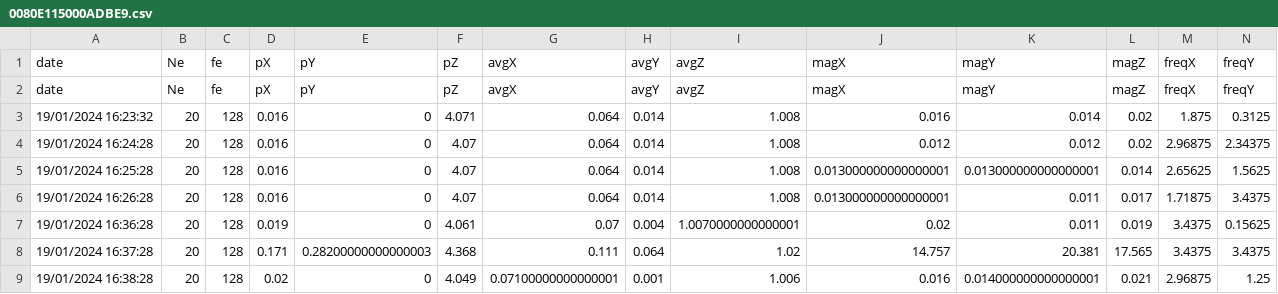
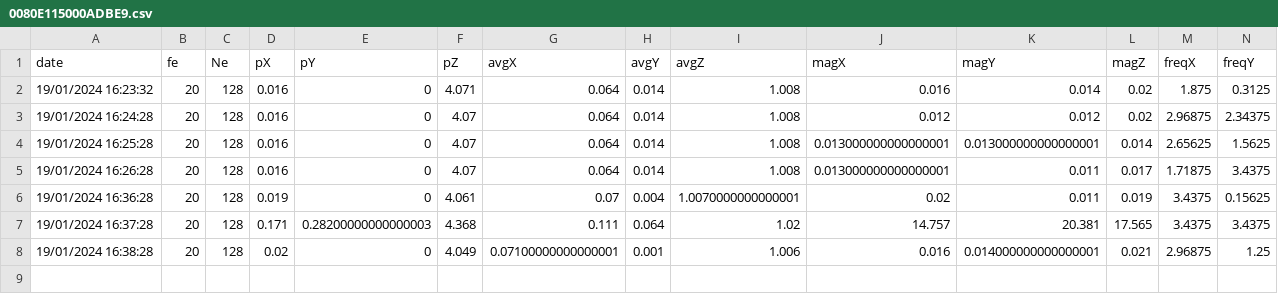
Before and after one commit to Mipiker/Candelabre, a CSV file: log/0080E115000ADBE9.csv, drawn as a sheet; only a part is shown; rows hold the shown columns only; the diff names each change by its address in the sheet, - before the commit and + after, or states it on an @@ line.

Commit message:
Added dynamic list of devices

```diff
--- a/log/0080E115000ADBE9.csv
+++ b/log/0080E115000ADBE9.csv
-B1: Ne
+B1: fe
-C1: fe
+C1: Ne
-row 2: date | Ne | fe | pX | pY | pZ | avgX | avgY | avgZ | magX | magY | magZ | freqX | freqY
```
Also changed, not shown: 7 other files.
